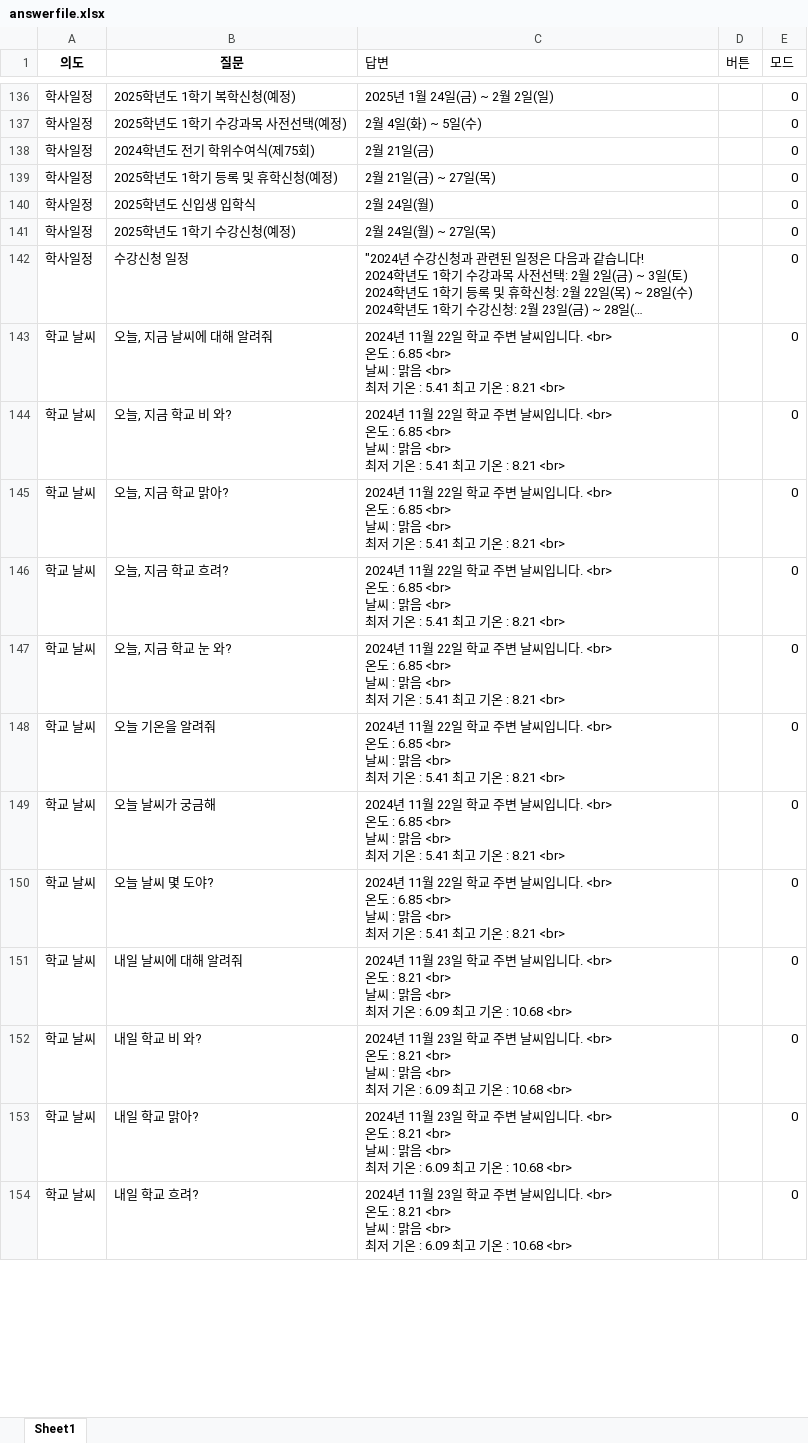
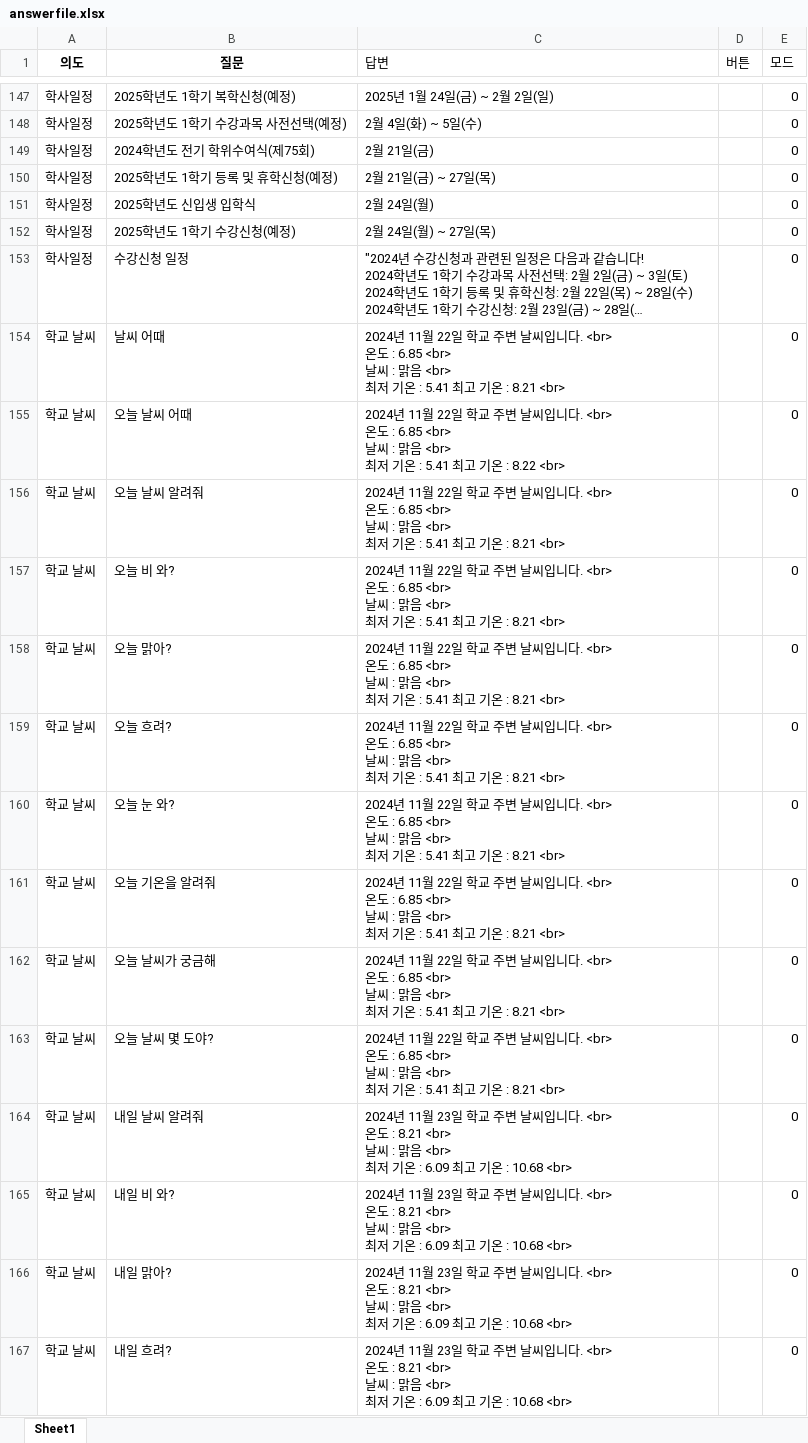
Before and after one commit to hy-seo0608/hongik-gpt, an Excel workbook: mysite/dataset/answerfile.xlsx, sheet Sheet1, drawn as a sheet; only a part is shown, gaps mark what is left out; long unchanged cells end in …; values as stored, in another font and other column widths than the file's, no borders; addresses are those after the commit; ↵ is a line break in a cell; the diff covers the shown part only; the diff names each change by its address in the sheet, - before the commit and + after, or states it on an @@ line.

Commit message:
excel파일 수정 끝

```diff
--- a/mysite/dataset/answerfile.xlsx (sheet Sheet1)
+++ b/mysite/dataset/answerfile.xlsx (sheet Sheet1)
+row 154: 학교 날씨 | 날씨 어때 | 2024년 11월 22일 학교 주변 날씨입니다. <br> ↵ 온도 : 6.85 <br> ↵ 날씨 : 맑음 <br> ↵ 최저 기온 : 5.41 최고 기온 : 8.21 <br> |  | 0
+row 155: 학교 날씨 | 오늘 날씨 어때 | 2024년 11월 22일 학교 주변 날씨입니다. <br> ↵ 온도 : 6.85 <br> ↵ 날씨 : 맑음 <br> ↵ 최저 기온 : 5.41 최고 기온 : 8.22 <br> |  | 0
-B156 (질문): 오늘, 지금 날씨에 대해 알려줘
+B156 (질문): 오늘 날씨 알려줘
-B157 (질문): 오늘, 지금 학교 비 와?
+B157 (질문): 오늘 비 와?
-B158 (질문): 오늘, 지금 학교 맑아?
+B158 (질문): 오늘 맑아?
-B159 (질문): 오늘, 지금 학교 흐려?
+B159 (질문): 오늘 흐려?
-B160 (질문): 오늘, 지금 학교 눈 와?
+B160 (질문): 오늘 눈 와?
-B164 (질문): 내일 날씨에 대해 알려줘
+B164 (질문): 내일 날씨 알려줘
-B165 (질문): 내일 학교 비 와?
+B165 (질문): 내일 비 와?
-B166 (질문): 내일 학교 맑아?
+B166 (질문): 내일 맑아?
-B167 (질문): 내일 학교 흐려?
+B167 (질문): 내일 흐려?
```
Also changed, not shown: 21 added rows, 1 removed row and 41 edited cells elsewhere in this sheet, mysite/dataset/answerfile_template.xlsx, 5 other files.
